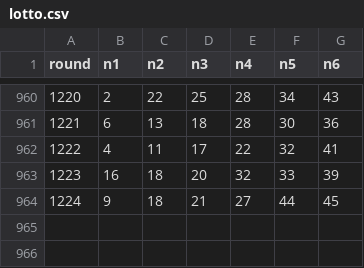
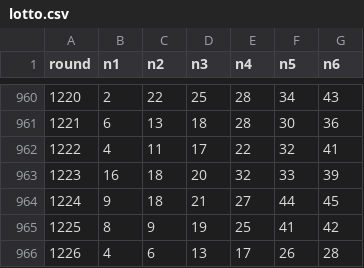
Before and after one commit to popfun79-arch/lotto-ai-app, a CSV file: lotto.csv, drawn as a sheet; only a part is shown, gaps mark what is left out; the diff names each change by its address in the sheet, - before the commit and + after, or states it on an @@ line.

Commit message:
Update lotto.csv

```diff
--- a/lotto.csv
+++ b/lotto.csv
+row 965: 1225 | 8 | 9 | 19 | 25 | 41 | 42
+row 966: 1226 | 4 | 6 | 13 | 17 | 26 | 28
```
